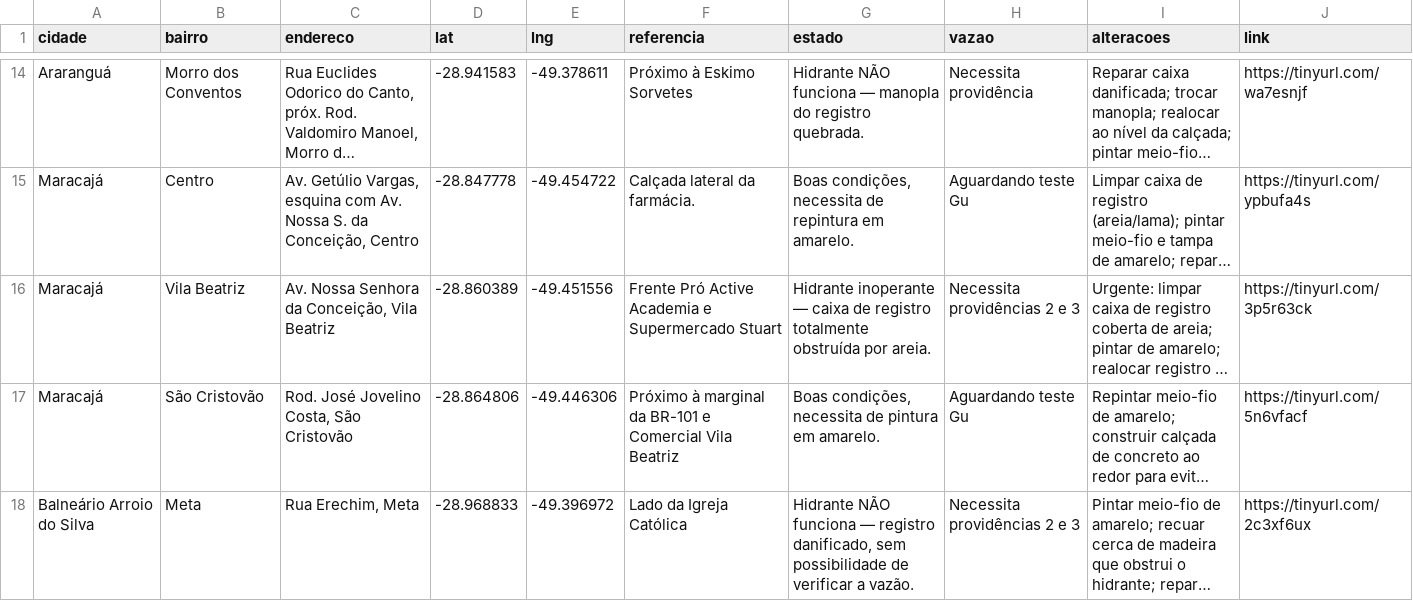
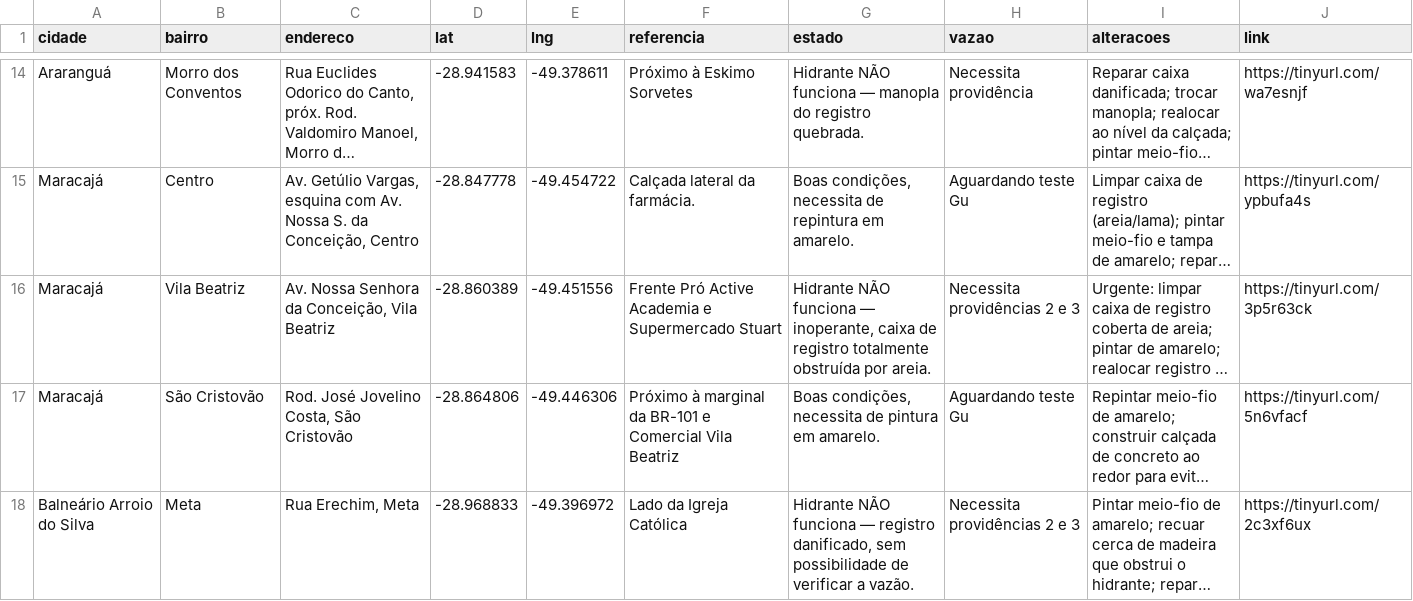
Before and after one commit to Glauber-Geremias/cbmsc-hidrantes, a CSV file: hidrantes.csv, drawn as a sheet; only a part is shown, gaps mark what is left out; long unchanged cells end in …; the diff names each change by its address in the sheet, - before the commit and + after, or states it on an @@ line.

Commit message:
Fix Av. Nossa Senhora da Conceição (Vila Beatriz) showing as OK
Its status text said "inoperante" instead of "NÃO funciona", so the
existing regex missed it and rendered it green. Corrected the text and
broadened stateClass() to also catch inoperante/obstruído/danificado/
quebrado so future entries phrased that way classify correctly too.

```diff
--- a/hidrantes.csv
+++ b/hidrantes.csv
-G16 (estado): Hidrante inoperante — caixa de…
+G16 (estado): Hidrante NÃO funciona — inoperante, caixa de…
```
Also changed, not shown: 1 other file.
